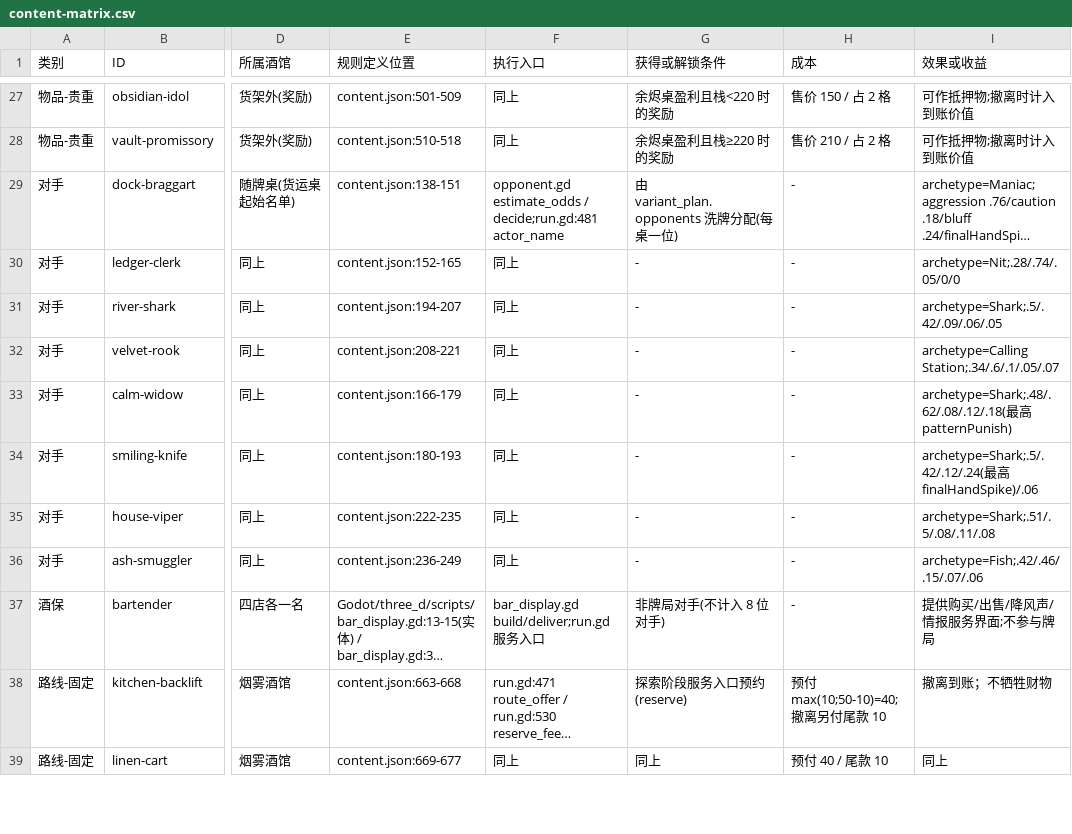
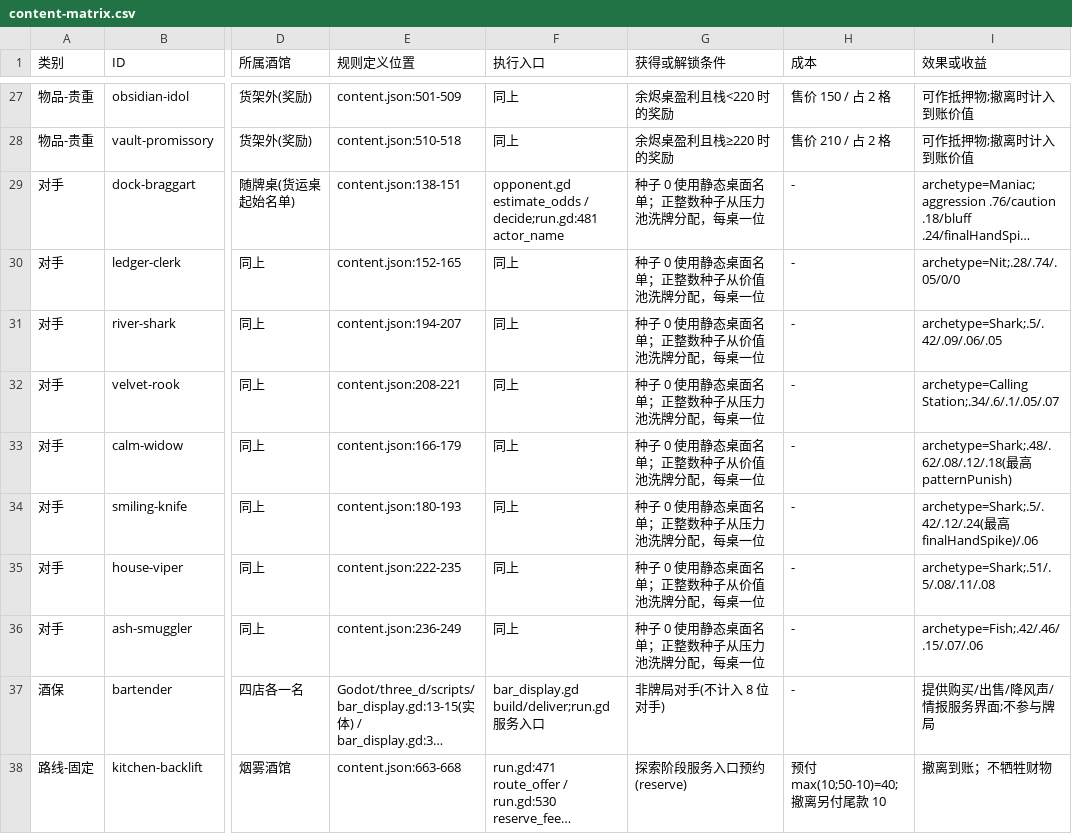
Before and after one commit to spring10-15/Texas-pub, a CSV file: docs/3d-production/external-handoff/B-content-assets/content-matrix.csv, drawn as a sheet; only a part is shown, gaps mark what is left out; the shorter side is filled out with more unchanged rows; long unchanged cells end in …; the diff names each change by its address in the sheet, - before the commit and + after, or states it on an @@ line.

Commit message:
Plan high-fidelity art vertical slice and validate content matrix

```diff
--- a/docs/3d-production/external-handoff/B-content-assets/content-matrix.csv
+++ b/docs/3d-production/external-handoff/B-content-assets/content-matrix.csv
-G29 (获得或解锁条件): 由 variant_plan.opponents 洗牌分配(每桌一位)
+G29 (获得或解锁条件): 种子 0 使用静态桌面名单；正整数种子从压力池洗牌分配，每桌一位
-G30:G31 (获得或解锁条件): -
+G30:G31 (获得或解锁条件): 种子 0 使用静态桌面名单；正整数种子从价值池洗牌分配，每桌一位
-G32 (获得或解锁条件): -
+G32 (获得或解锁条件): 种子 0 使用静态桌面名单；正整数种子从压力池洗牌分配，每桌一位
-G33 (获得或解锁条件): -
+G33 (获得或解锁条件): 种子 0 使用静态桌面名单；正整数种子从价值池洗牌分配，每桌一位
-G34 (获得或解锁条件): -
+G34 (获得或解锁条件): 种子 0 使用静态桌面名单；正整数种子从压力池洗牌分配，每桌一位
-G35 (获得或解锁条件): -
+G35 (获得或解锁条件): 种子 0 使用静态桌面名单；正整数种子从价值池洗牌分配，每桌一位
-G36 (获得或解锁条件): -
+G36 (获得或解锁条件): 种子 0 使用静态桌面名单；正整数种子从压力池洗牌分配，每桌一位
```
Also changed, not shown: docs/3d-production/external-handoff/A8-global-catalog-audit/current-tree-branch-inventory.csv, 6 other files.
